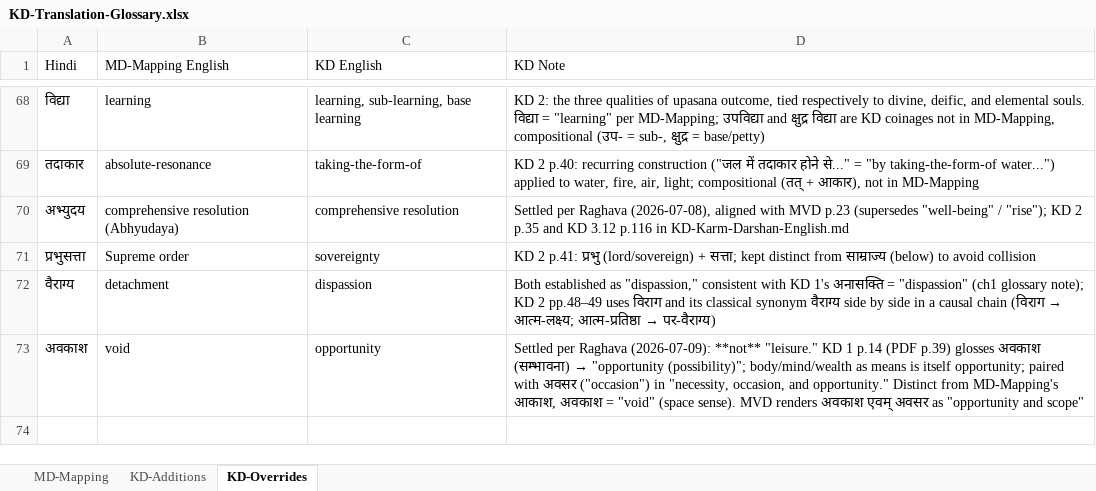
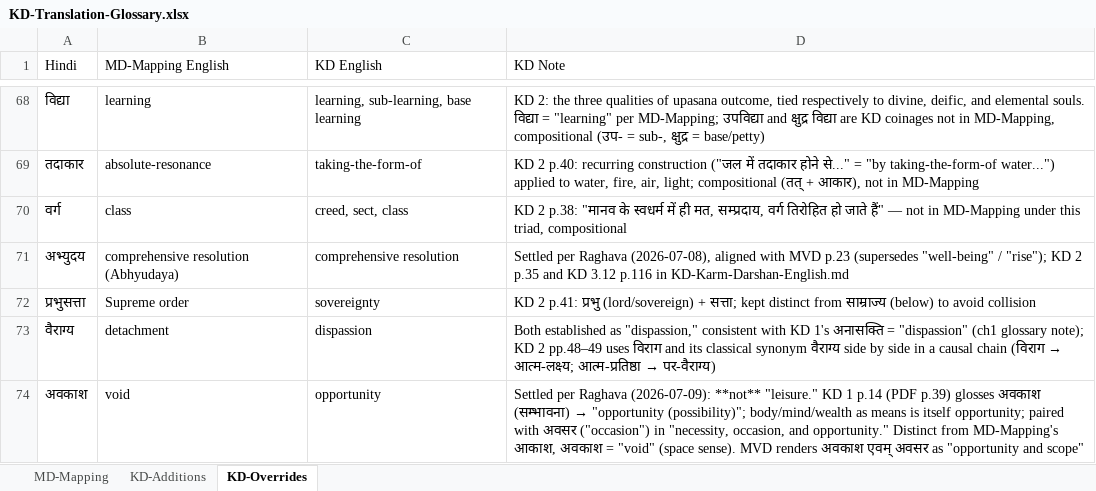
Before and after one commit to raghavamohan/AnalyticMadhyasthDarshan, an Excel workbook: References/Madhyasth-Darshan/KD-Karm-Darshan-English/KD-Translation-Glossary.xlsx, sheet KD-Overrides, drawn as a sheet; only a part is shown, gaps mark what is left out; values as stored, in another font and other column widths than the file's, no borders; the diff names each change by its address in the sheet, - before the commit and + after, or states it on an @@ line.

```diff
--- a/References/Madhyasth-Darshan/KD-Karm-Darshan-English/KD-Translation-Glossary.xlsx (sheet KD-Overrides)
+++ b/References/Madhyasth-Darshan/KD-Karm-Darshan-English/KD-Translation-Glossary.xlsx (sheet KD-Overrides)
+row 70: वर्ग | class | creed, sect, class | KD 2 p.38: "मानव के स्वधर्म में ही मत, सम्प्रदाय, वर्ग तिरोहित हो जाते हैं" — not in MD-Mapping under this triad, compositional
```
Also changed, not shown: sheet MD-Mapping, References/Madhyasth-Darshan/MD-Mapping.xlsx, 22 other files.
